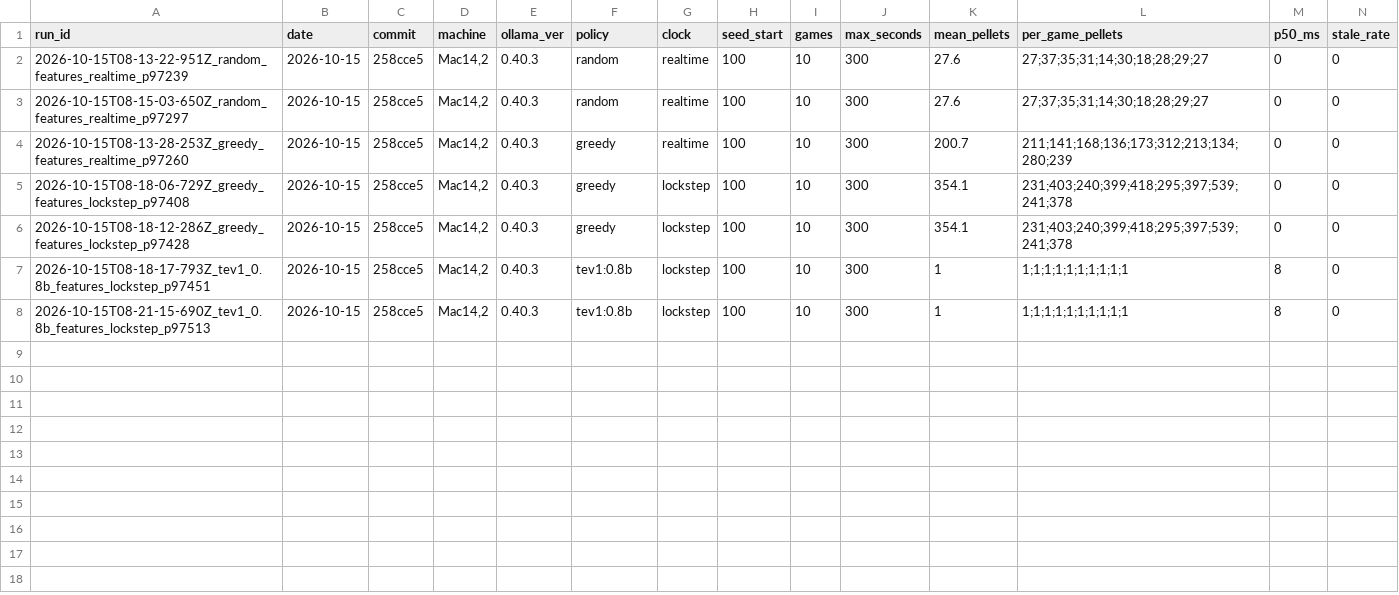
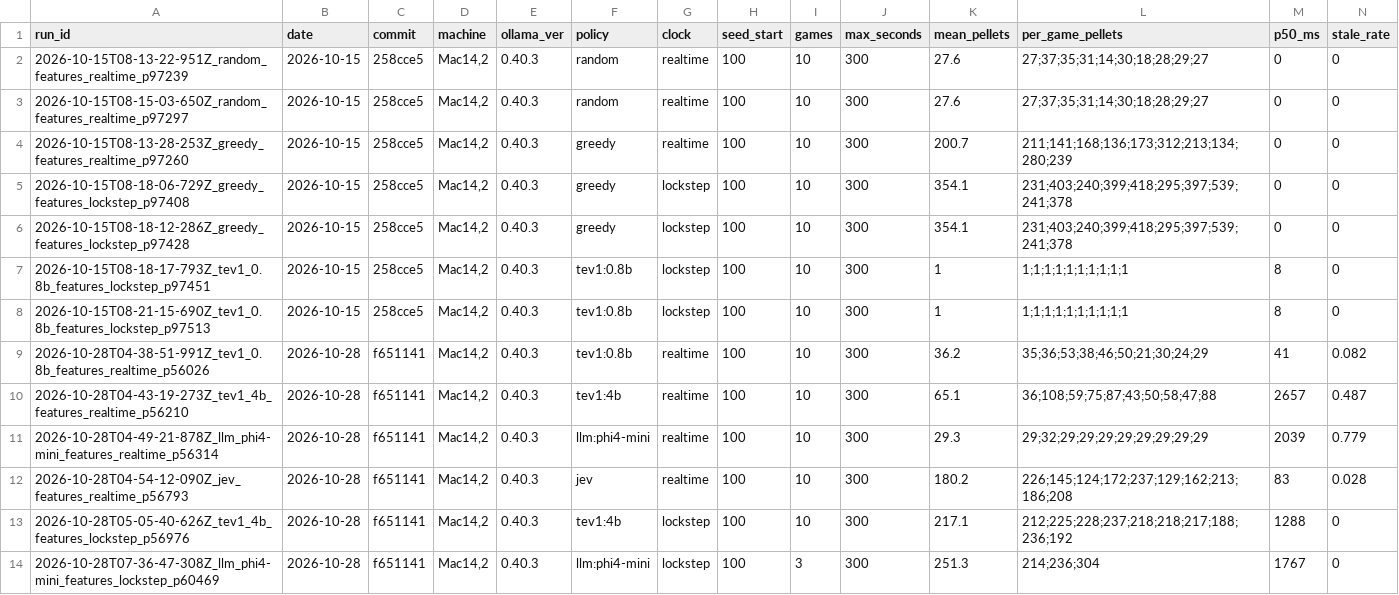
Before and after one commit to zih024/decision-pacman, a CSV file: repro/results/runs.csv, drawn as a sheet; only a part is shown; rows hold the shown columns only; the diff names each change by its address in the sheet, - before the commit and + after, or states it on an @@ line.

Commit message:
1b: realtime and lockstep baselines, latency findings

```diff
--- a/repro/results/runs.csv
+++ b/repro/results/runs.csv
+row 9: 2026-10-28T04-38-51-991Z_tev1_0.8b_features_realtime_p56026 | 2026-10-28 | f651141 | Mac14,2 | 0.40.3 | tev1:0.8b | realtime | 100 | 10 | 300 | 36.2 | 35;36;53;38;46;50;21;30;24;29 | 41 | 0.082
+row 10: 2026-10-28T04-43-19-273Z_tev1_4b_features_realtime_p56210 | 2026-10-28 | f651141 | Mac14,2 | 0.40.3 | tev1:4b | realtime | 100 | 10 | 300 | 65.1 | 36;108;59;75;87;43;50;58;47;88 | 2657 | 0.487
+row 11: 2026-10-28T04-49-21-878Z_llm_phi4-mini_features_realtime_p56314 | 2026-10-28 | f651141 | Mac14,2 | 0.40.3 | llm:phi4-mini | realtime | 100 | 10 | 300 | 29.3 | 29;32;29;29;29;29;29;29;29;29 | 2039 | 0.779
+row 12: 2026-10-28T04-54-12-090Z_jev_features_realtime_p56793 | 2026-10-28 | f651141 | Mac14,2 | 0.40.3 | jev | realtime | 100 | 10 | 300 | 180.2 | 226;145;124;172;237;129;162;213;186;208 | 83 | 0.028
+row 13: 2026-10-28T05-05-40-626Z_tev1_4b_features_lockstep_p56976 | 2026-10-28 | f651141 | Mac14,2 | 0.40.3 | tev1:4b | lockstep | 100 | 10 | 300 | 217.1 | 212;225;228;237;218;218;217;188;236;192 | 1288 | 0
+row 14: 2026-10-28T07-36-47-308Z_llm_phi4-mini_features_lockstep_p60469 | 2026-10-28 | f651141 | Mac14,2 | 0.40.3 | llm:phi4-mini | lockstep | 100 | 3 | 300 | 251.3 | 214;236;304 | 1767 | 0
```
Also changed, not shown: 6 other files.
